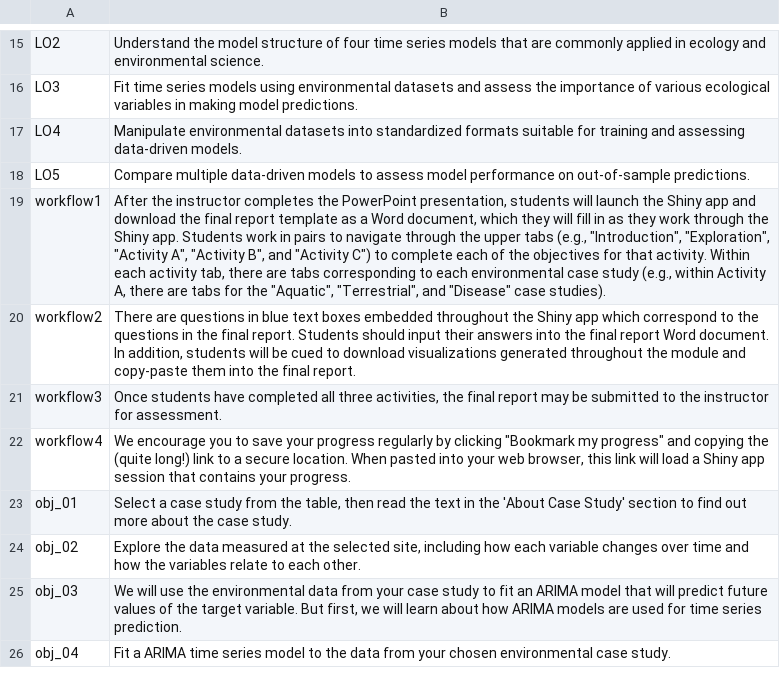
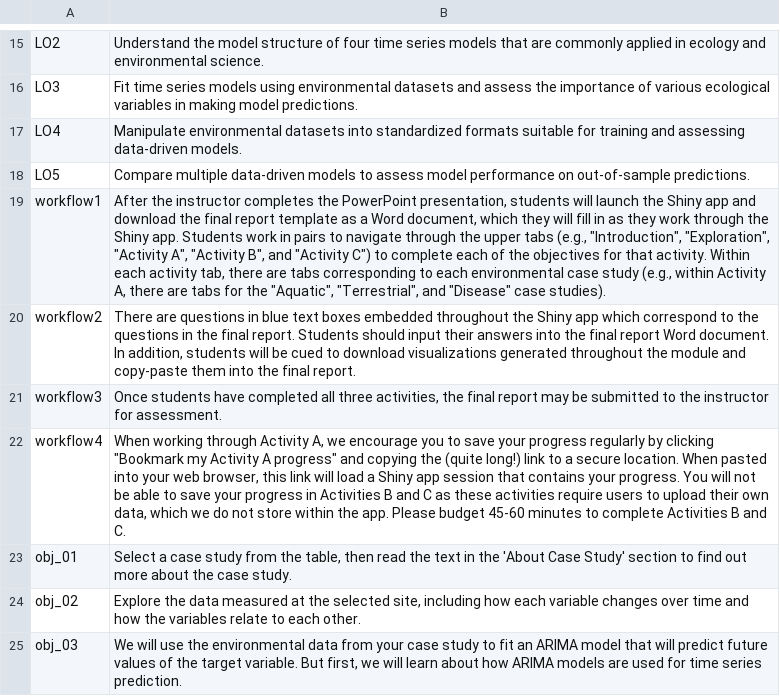
Before and after one commit to MacrosystemsEDDIE/module11, a CSV file: app/data/module_text.csv, drawn as a sheet; only a part is shown, gaps mark what is left out; the shorter side is filled out with more unchanged rows.

```diff
--- a/app/data/module_text.csv
+++ b/app/data/module_text.csv
@@ -21,3 +21,3 @@ workflow2,"There are questions in blue text boxes embedded throughout the Shiny
 workflow3,"Once students have completed all three activities, the final report may be submitted to the instructor for assessment."
-workflow4,"We encourage you to save your progress regularly by clicking ""Bookmark my progress"" and copying the (quite long!) link to a secure location. When pasted into your web browser, this link will load a Shiny app session that contains your progress."
+workflow4,"When working through Activity A, we encourage you to save your progress regularly by clicking ""Bookmark my Activity A progress"" and copying the (quite long!) link to a secure location. When pasted into your web browser, this link will load a Shiny app session that contains your progress. You will not be able to save your progress in Activities B and C as these activities require users to upload their own data, which we do not store within the app. Please budget 45-60 minutes to complete Activities B and C."
 obj_01,"Select a case study from the table, then read the text in the 'About Case Study' section to find out more about the case study."
```
Also changed, not shown: 11 other files.
